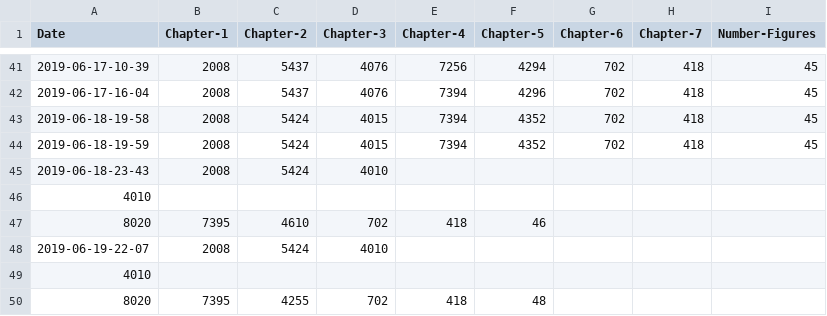
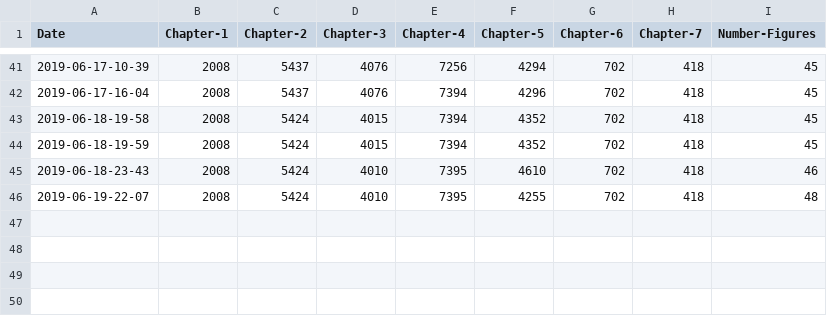
Before and after one commit to alexmorley/how-is-your-thesis-going, a CSV file: data.csv, drawn as a sheet; only a part is shown, gaps mark what is left out.

```diff
--- a/data.csv
+++ b/data.csv
@@ -44,7 +44,3 @@ Date,Chapter-1,Chapter-2,Chapter-3,Chapter-4,Chapter-5,Chapter-6,Chapter-7,Numbe
 2019-06-18-19-59,2008,5424,4015,7394,4352,702,418,45
-2019-06-18-23-43,2008,5424,4010
-4010
-8020,7395,4610,702,418,46
-2019-06-19-22-07,2008,5424,4010
-4010
-8020,7395,4255,702,418,48
+2019-06-18-23-43,2008,5424,4010,7395,4610,702,418,46
+2019-06-19-22-07,2008,5424,4010,7395,4255,702,418,48
```
Also changed, not shown: 2 other files.
